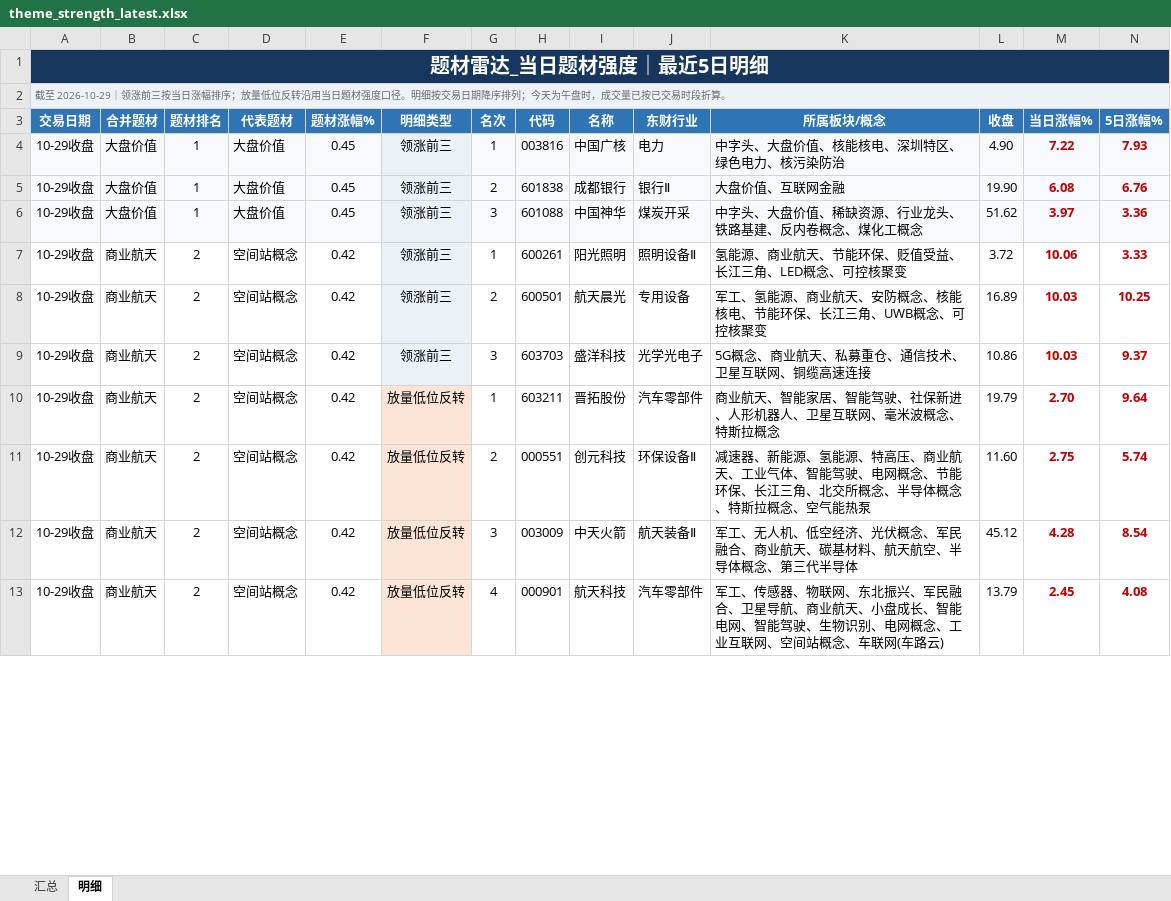
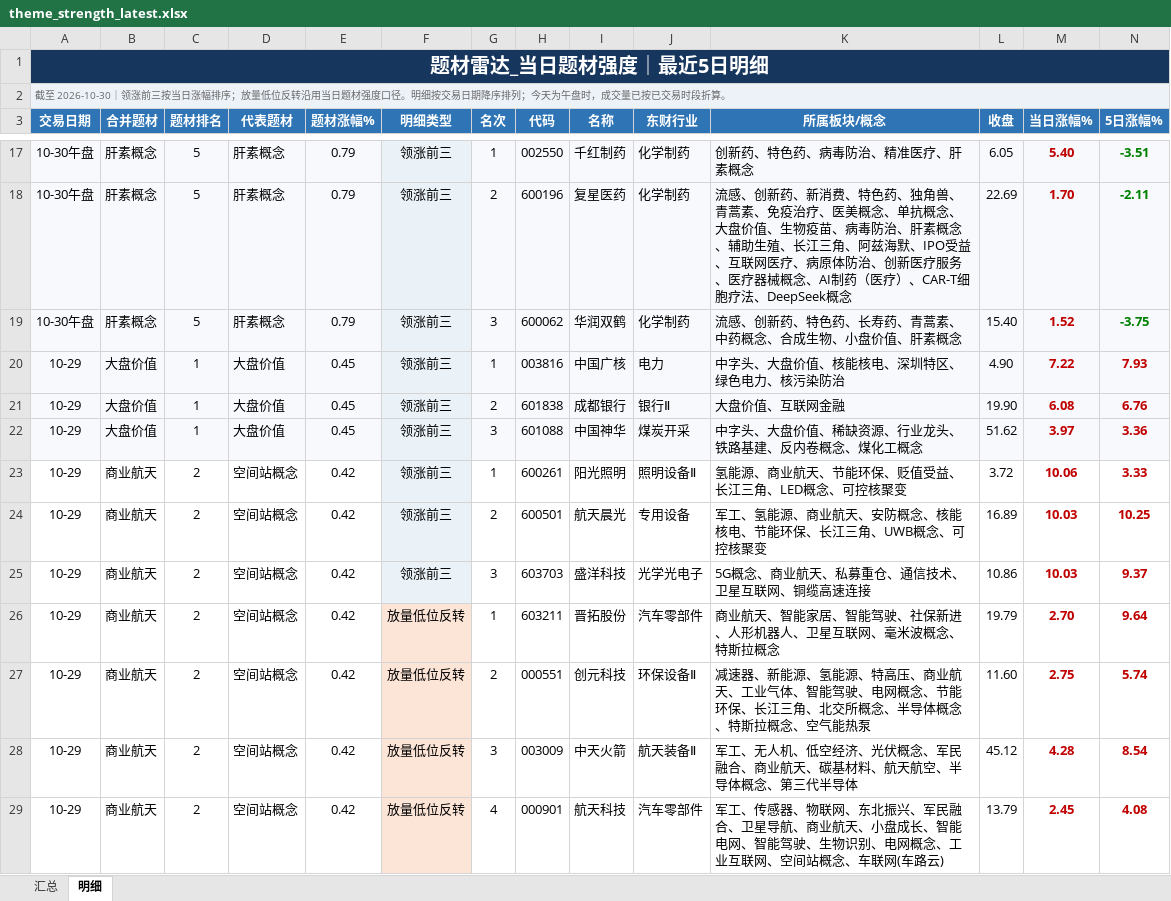
Before and after one commit to nancybhc/a-share-blast-lab, an Excel workbook: data/theme_strength_latest.xlsx, sheet 明细, drawn as a sheet; only a part is shown, gaps mark what is left out; values as stored, in another font and other column widths than the file's, no borders; addresses are those after the commit; rows hold the shown columns only; the diff covers the shown part only; the diff names each change by its address in the sheet, - before the commit and + after, or states it on an @@ line.

```diff
--- a/data/theme_strength_latest.xlsx (sheet 明细)
+++ b/data/theme_strength_latest.xlsx (sheet 明细)
-A2 (交易日期): 截至 2026-10-29｜领涨前…
+A2 (交易日期): 截至 2026-10-30｜领涨前…
+row 17: 10-30午盘 | 肝素概念 | 5 | 肝素概念 | 0.79 | 领涨前三 | 1 | 002550 | 千红制药 | 化学制药 | 创新药、特色药、病毒防治、精准医疗、肝素概念 | 6.05 | 5.40 | -3.51
+row 18: 10-30午盘 | 肝素概念 | 5 | 肝素概念 | 0.79 | 领涨前三 | 2 | 600196 | 复星医药 | 化学制药 | 流感、创新药、新消费、特色药、独角兽、青蒿素、免疫治疗、医美概念、单抗概念、大盘价值、生物疫苗、病毒防治、肝素概念、辅助生殖、长江三角、阿兹海默、IPO受益、互联网医疗、病原体防治、创新医疗服务、医疗器械概念、AI制药（医疗）、CAR-T细胞疗法、DeepSeek概念 | 22.69 | 1.70 | -2.11
+row 19: 10-30午盘 | 肝素概念 | 5 | 肝素概念 | 0.79 | 领涨前三 | 3 | 600062 | 华润双鹤 | 化学制药 | 流感、创新药、特色药、长寿药、青蒿素、中药概念、合成生物、小盘价值、肝素概念 | 15.40 | 1.52 | -3.75
-A20:A29 (交易日期): 10-29收盘
+A20:A29 (交易日期): 10-29
```
Also changed, not shown: 13 added rows, 31 removed rows and 12 edited cells elsewhere in this sheet, sheet 汇总, 38 other files.
